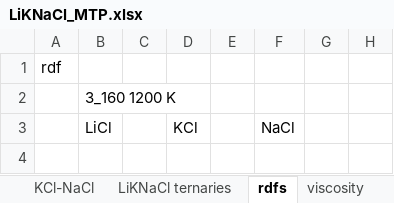
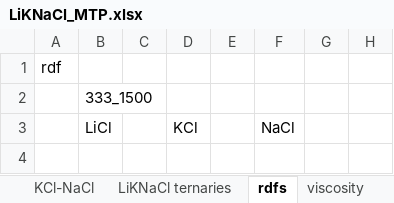
Before and after one commit to benbeeler/spreadsheets, an Excel workbook: SALT/LiKNaCl_MTP.xlsx, sheet rdfs, drawn as a sheet; only a part is shown; values as stored, in another font and other column widths than the file's, no borders; charts and pictures not drawn; the diff covers the shown part only; the diff names each change by its address in the sheet, - before the commit and + after, or states it on an @@ line.

```diff
--- a/SALT/LiKNaCl_MTP.xlsx (sheet rdfs)
+++ b/SALT/LiKNaCl_MTP.xlsx (sheet rdfs)
-B2: 3_160 1200 K
+B2: 333_1500
```
Also changed, not shown: 137 removed rows elsewhere in this sheet, sheet LiCl-NaCl, sheet LiKNaCl ternaries, sheet KCl-NaCl, sheet LiCl-KCl, charts or pictures.
